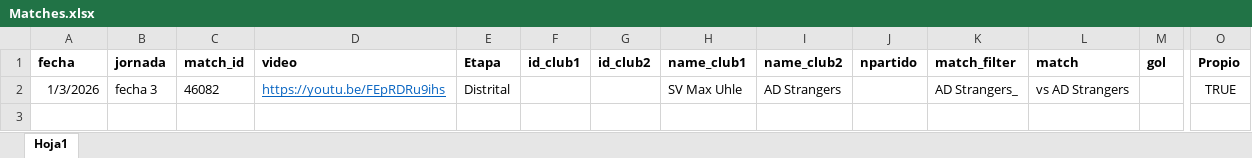
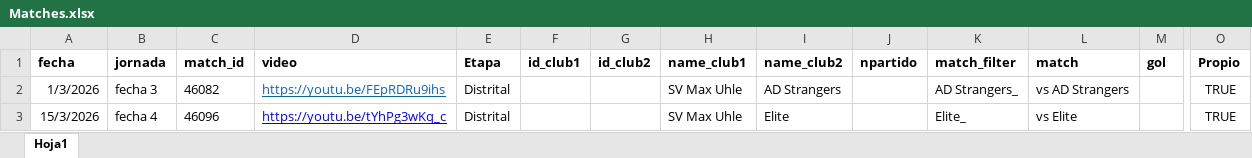
Before and after one commit to diracsportech0/maxuhle-piad, an Excel workbook: Matches.xlsx, sheet Hoja1, drawn as a sheet; only a part is shown, gaps mark what is left out; values as stored, in another font and other column widths than the file's, no borders; charts and pictures not drawn; rows hold the shown columns only; the diff names each change by its address in the sheet, - before the commit and + after, or states it on an @@ line.

Commit message:
add partido max uhle vs elite video completo

```diff
--- a/Matches.xlsx (sheet Hoja1)
+++ b/Matches.xlsx (sheet Hoja1)
+row 3: 15/3/2026 | fecha 4 | 46096 | https://youtu.be/tYhPg3wKq_c | Distrital |  |  | SV Max Uhle | Elite |  | Elite_ | vs Elite |  | TRUE
```
